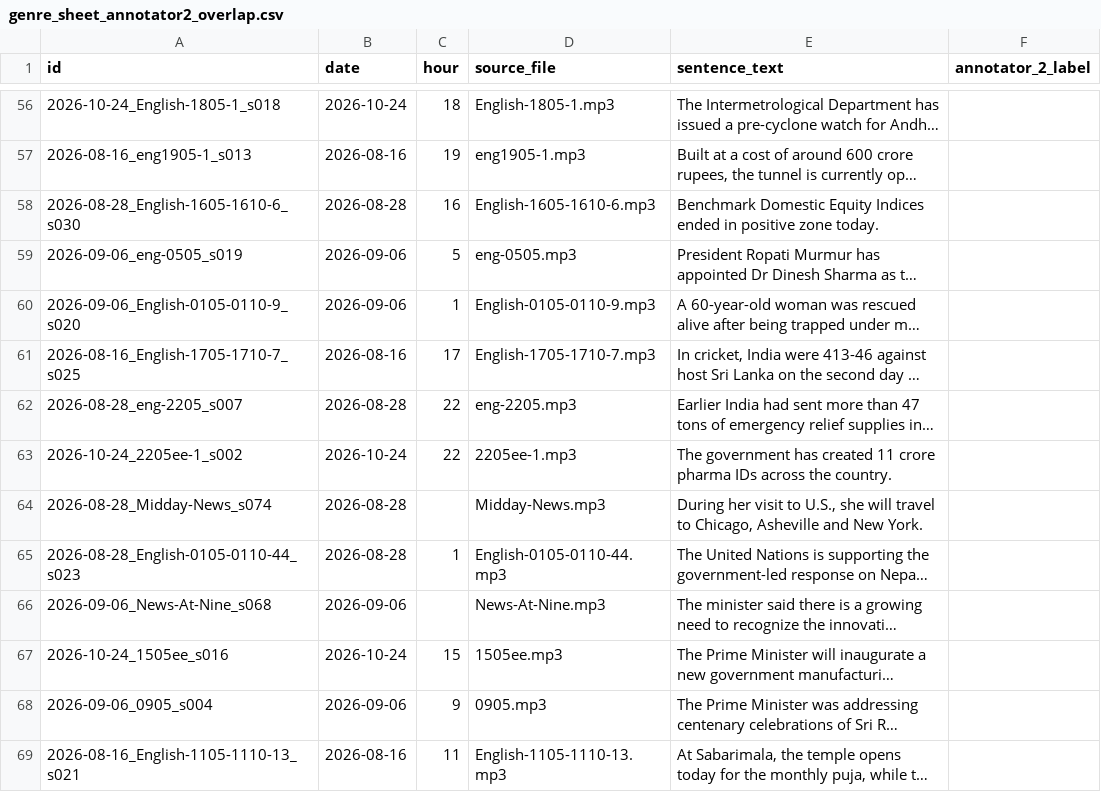
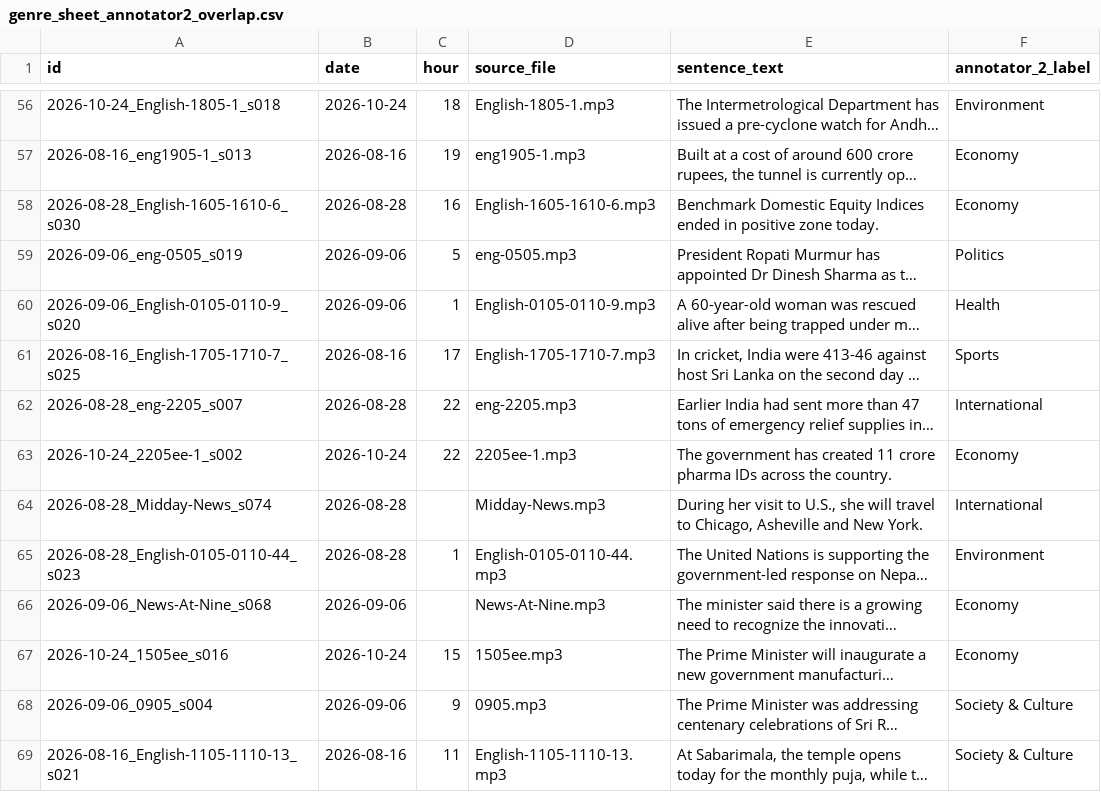
Before and after one commit to Dazaiful71/AirInsight-VaniStream, a CSV file: data/gold/genre_sheet_annotator2_overlap.csv, drawn as a sheet; only a part is shown, gaps mark what is left out; long unchanged cells end in …; the diff covers the shown part only; the diff names each change by its address in the sheet, - before the commit and + after, or states it on an @@ line.

```diff
--- a/data/gold/genre_sheet_annotator2_overlap.csv
+++ b/data/gold/genre_sheet_annotator2_overlap.csv
-F56 (annotator_2_label): (empty)
+F56 (annotator_2_label): Environment
-F57:F58 (annotator_2_label): (empty)
+F57:F58 (annotator_2_label): Economy
-F59 (annotator_2_label): (empty)
+F59 (annotator_2_label): Politics
-F60 (annotator_2_label): (empty)
+F60 (annotator_2_label): Health
-F61 (annotator_2_label): (empty)
+F61 (annotator_2_label): Sports
-F62 (annotator_2_label): (empty)
+F62 (annotator_2_label): International
-F63 (annotator_2_label): (empty)
+F63 (annotator_2_label): Economy
-F64 (annotator_2_label): (empty)
+F64 (annotator_2_label): International
-F65 (annotator_2_label): (empty)
+F65 (annotator_2_label): Environment
-F66:F67 (annotator_2_label): (empty)
+F66:F67 (annotator_2_label): Economy
-F68:F69 (annotator_2_label): (empty)
+F68:F69 (annotator_2_label): Society & Culture
```
Also changed, not shown: 161 edited cells elsewhere in this file, 8 other files.
